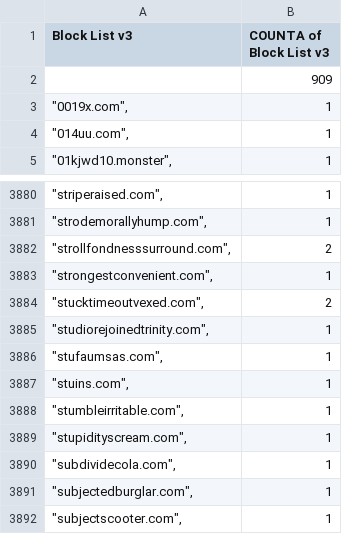
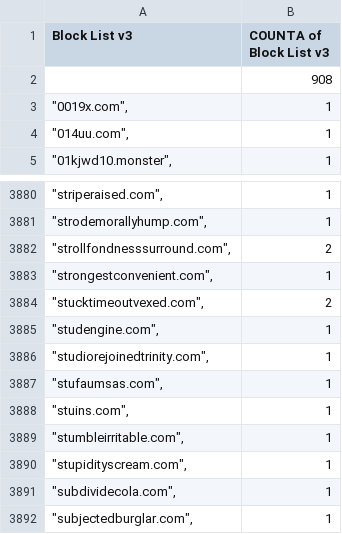
Before and after one commit to meganerasam/blocklist, a CSV file: blocklist.csv, drawn as a sheet; only a part is shown, gaps mark what is left out; the shorter side is filled out with more unchanged rows.

```diff
--- a/blocklist.csv
+++ b/blocklist.csv
@@ -1,3 +1,3 @@
 Block List v3,COUNTA of Block List v3
-,909
+,908
 """0019x.com"",",1
@@ -3884,2 +3884,3 @@ Block List v3,COUNTA of Block List v3
 """stucktimeoutvexed.com"",",2
+"""studengine.com"",",1
 """studiorejoinedtrinity.com"",",1
```
